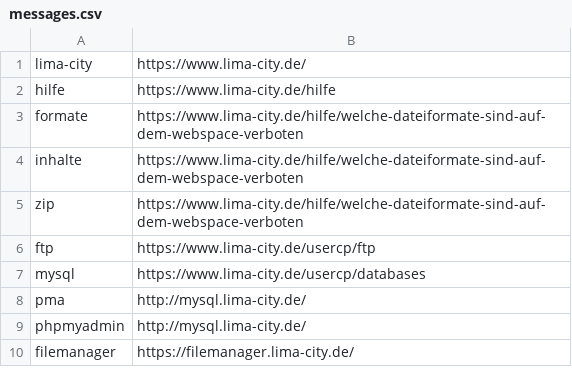
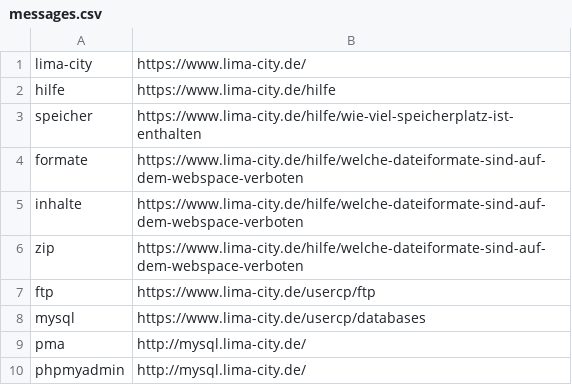
Before and after one commit to hackyourlife/orakel, a CSV file: messages.csv, drawn as a sheet; only a part is shown; the shorter side is filled out with more unchanged rows; the diff names each change by its address in the sheet, - before the commit and + after, or states it on an @@ line.

Commit message:
Orakel: speicher -> hilfelink

```diff
--- a/messages.csv
+++ b/messages.csv
+row 3: speicher | https://www.lima-city.de/hilfe/wie-viel-speicherplatz-ist-enthalten
```
